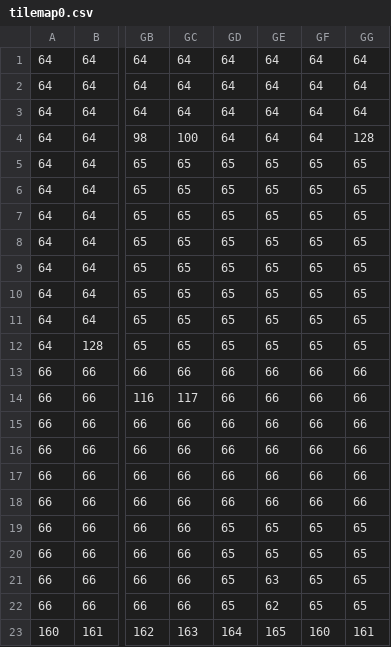
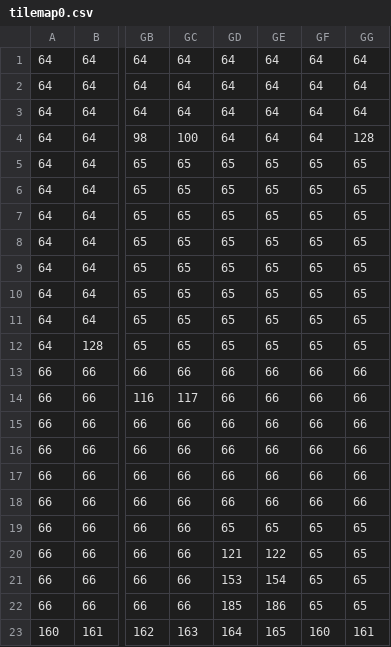
Before and after one commit to kikemadrigal/MSX1-MSX2-assambler-basic-fusion-c-alien, a CSV file: MSX2/Nextor/assets/tilemap0.csv, drawn as a sheet; only a part is shown, gaps mark what is left out; the diff names each change by its address in the sheet, - before the commit and + after, or states it on an @@ line.

```diff
--- a/MSX2/Nextor/assets/tilemap0.csv
+++ b/MSX2/Nextor/assets/tilemap0.csv
-GD20: 65
+GD20: 121
-GE20: 65
+GE20: 122
-GD21: 65
+GD21: 153
-GE21: 63
+GE21: 154
-GD22: 65
+GD22: 185
-GE22: 62
+GE22: 186
```
Also changed, not shown: MSX2/Nextor/assets/tilemap1.csv, MSX2/Nextor/assets/tilemap2.csv, 38 other files.
